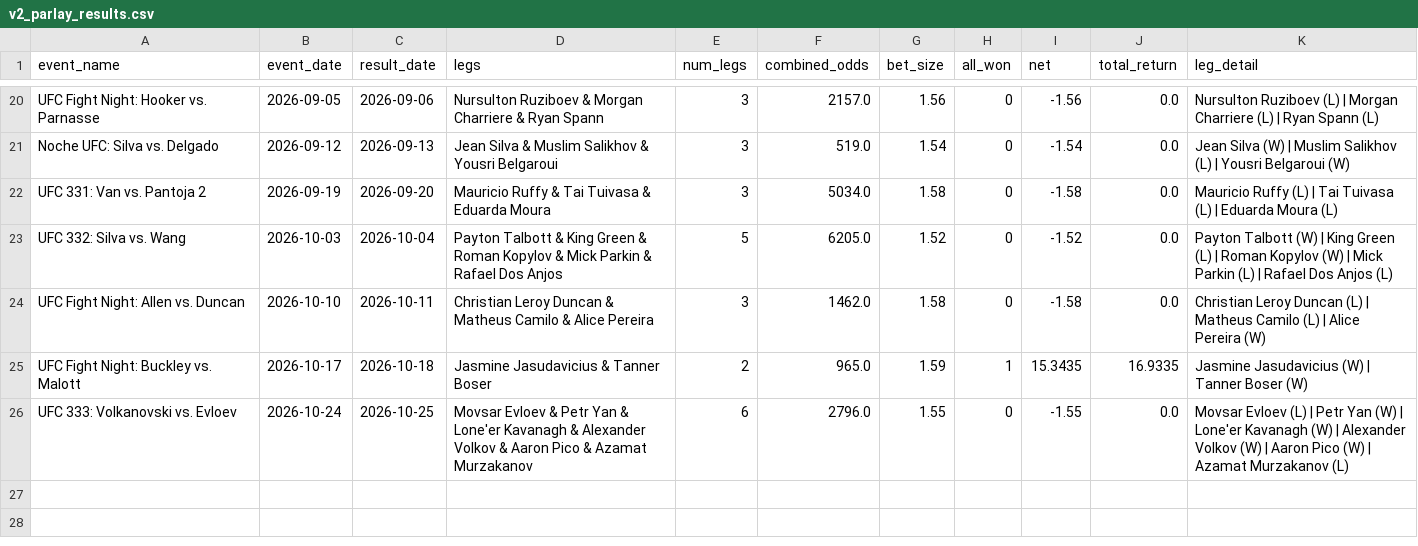
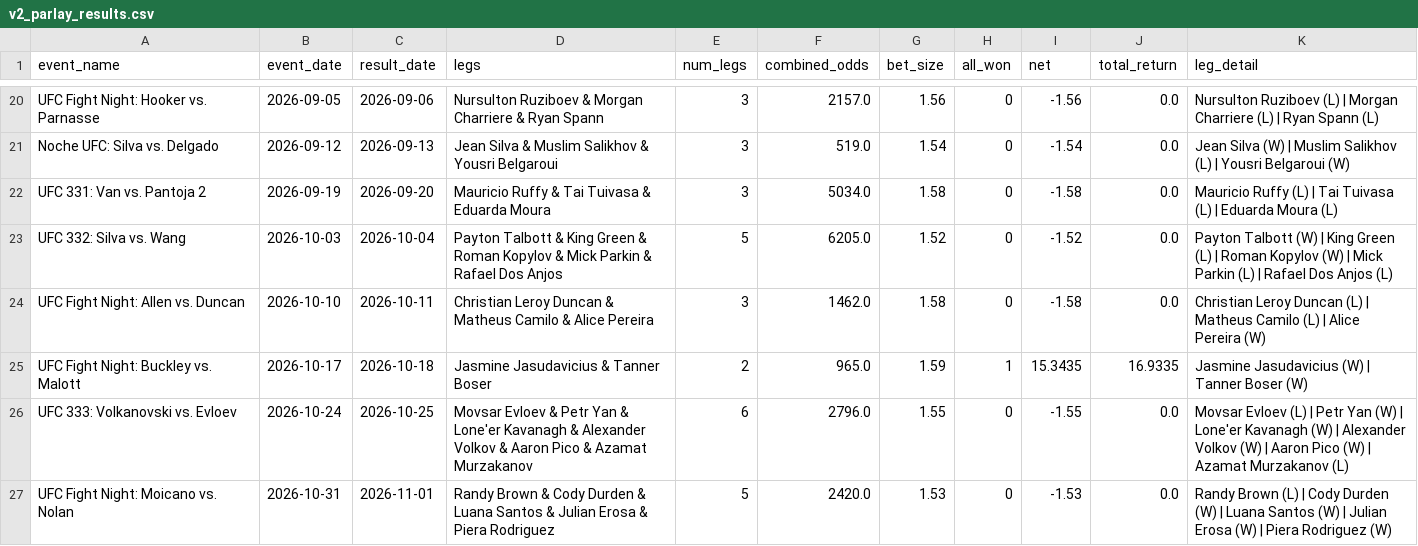
Before and after one commit to zwinship/OctaStats_UFC_Model_V2, a CSV file: results/v2_parlay_results.csv, drawn as a sheet; only a part is shown, gaps mark what is left out; the diff names each change by its address in the sheet, - before the commit and + after, or states it on an @@ line.

Commit message:
Parlay result: UFC Fight Night: Moicano vs. Nolan — LOST

```diff
--- a/results/v2_parlay_results.csv
+++ b/results/v2_parlay_results.csv
+row 27: UFC Fight Night: Moicano vs. Nolan | 2026-10-31 | 2026-11-01 | Randy Brown & Cody Durden & Luana Santos & Julian Erosa & Piera Rodriguez | 5 | 2420.0 | 1.53 | 0 | -1.53 | 0.0 | Randy Brown (L) | Cody Durden (W) | Luana Santos (W) | Julian Erosa (W) | Piera Rodriguez (W)
```
